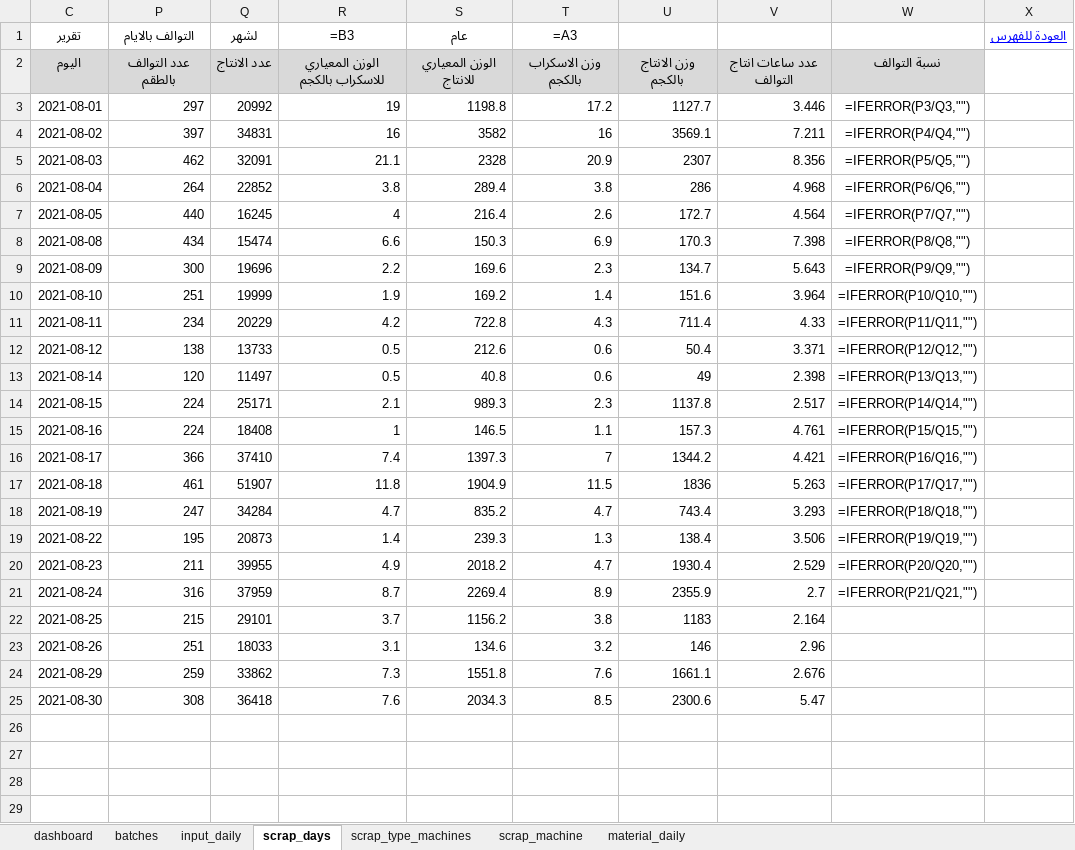
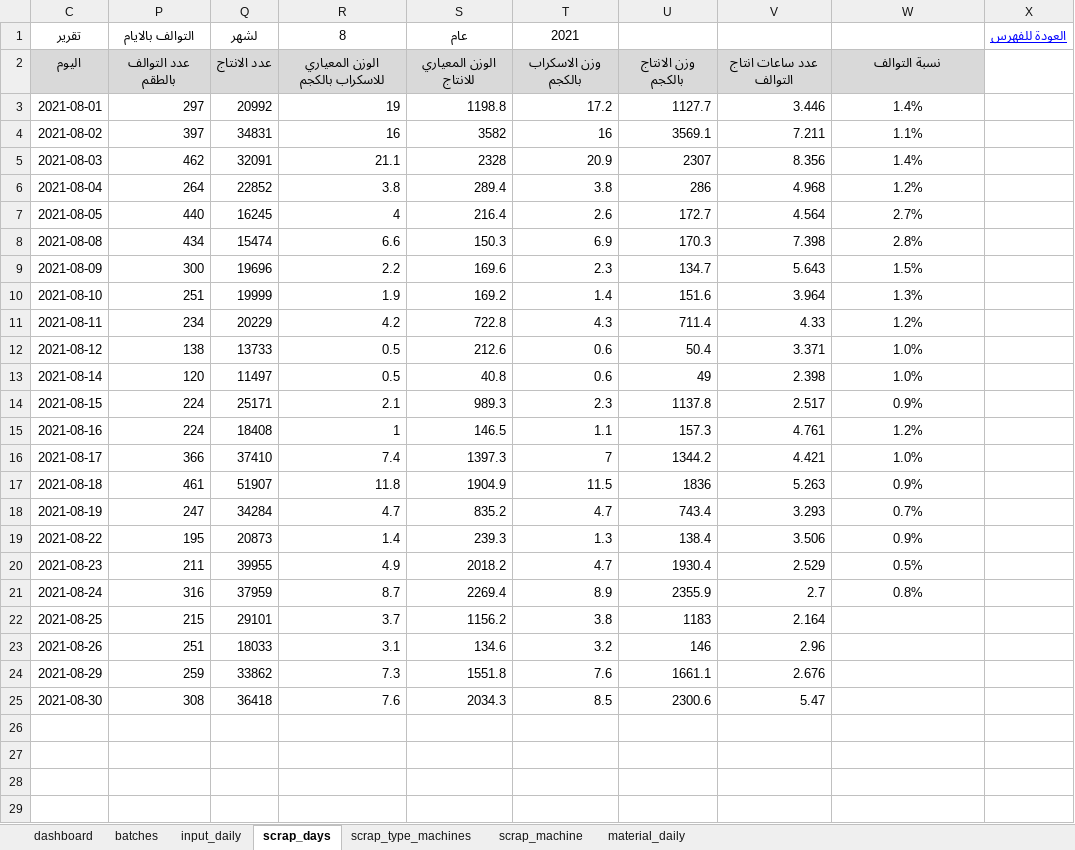
Before and after one commit to esmallah/data_assistant, an Excel workbook: apps/analysis/formats/2021-8QC_molds_daily_archive_v3.xlsx, sheet scrap_days, drawn as a sheet; only a part is shown; values as stored, in another font and other column widths than the file's, no borders; formulas without a stored value are shown as written; conditional formats not drawn; the diff covers the shown part only; the diff names each change by its address in the sheet, - before the commit and + after, or states it on an @@ line.

```diff
--- a/apps/analysis/formats/2021-8QC_molds_daily_archive_v3.xlsx (sheet scrap_days)
+++ b/apps/analysis/formats/2021-8QC_molds_daily_archive_v3.xlsx (sheet scrap_days)
-R1: =B3
+R1: 8
-T1: =A3
+T1: 2021
-W3: =IFERROR(P3/Q3,"")
+W3: 1.4%
-W4: =IFERROR(P4/Q4,"")
+W4: 1.1%
-W5: =IFERROR(P5/Q5,"")
+W5: 1.4%
-W6: =IFERROR(P6/Q6,"")
+W6: 1.2%
-W7: =IFERROR(P7/Q7,"")
+W7: 2.7%
-W8: =IFERROR(P8/Q8,"")
+W8: 2.8%
-W9: =IFERROR(P9/Q9,"")
+W9: 1.5%
-W10: =IFERROR(P10/Q10,"")
+W10: 1.3%
-W11: =IFERROR(P11/Q11,"")
+W11: 1.2%
-W12: =IFERROR(P12/Q12,"")
+W12: 1.0%
-W13: =IFERROR(P13/Q13,"")
+W13: 1.0%
-W14: =IFERROR(P14/Q14,"")
+W14: 0.9%
-W15: =IFERROR(P15/Q15,"")
+W15: 1.2%
-W16: =IFERROR(P16/Q16,"")
+W16: 1.0%
-W17: =IFERROR(P17/Q17,"")
+W17: 0.9%
-W18: =IFERROR(P18/Q18,"")
+W18: 0.7%
-W19: =IFERROR(P19/Q19,"")
+W19: 0.9%
-W20: =IFERROR(P20/Q20,"")
+W20: 0.5%
-W21: =IFERROR(P21/Q21,"")
+W21: 0.8%
-row 26: (empty)
-row 27: (empty)
-row 28: (empty)
-row 29: (empty)
```
Also changed, not shown: 90 removed rows elsewhere in this sheet, sheet input_daily, sheet batches, sheet scrap_type_machines, sheet scrap_machine, sheet material_daily, charts or pictures, 9 other files.
